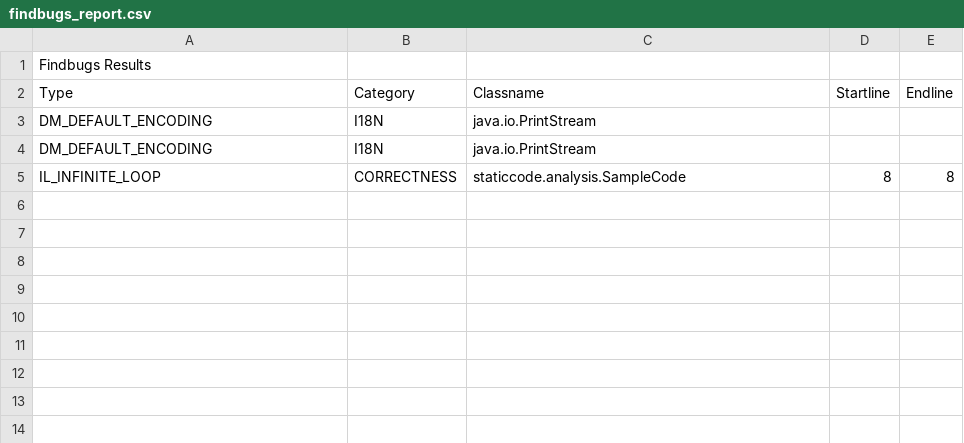
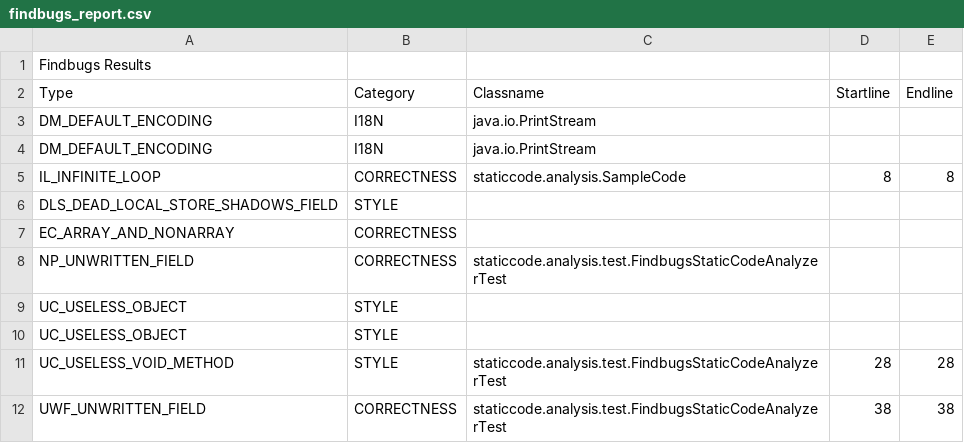
Before and after one commit to pshreyasv100/Static-Code-Analysis-For-Java, a CSV file: reports/findbugs_report.csv, drawn as a sheet; the diff names each change by its address in the sheet, - before the commit and + after, or states it on an @@ line.

```diff
--- a/reports/findbugs_report.csv
+++ b/reports/findbugs_report.csv
+row 6: DLS_DEAD_LOCAL_STORE_SHADOWS_FIELD | STYLE
+row 7: EC_ARRAY_AND_NONARRAY | CORRECTNESS
+row 8: NP_UNWRITTEN_FIELD | CORRECTNESS | staticcode.analysis.test.FindbugsStaticCodeAnalyzerTest
+row 9: UC_USELESS_OBJECT | STYLE
+row 10: UC_USELESS_OBJECT | STYLE
+row 11: UC_USELESS_VOID_METHOD | STYLE | staticcode.analysis.test.FindbugsStaticCodeAnalyzerTest | 28 | 28
+row 12: UWF_UNWRITTEN_FIELD | CORRECTNESS | staticcode.analysis.test.FindbugsStaticCodeAnalyzerTest | 38 | 38
```
Also changed, not shown: reports/pmd_report.csv, 6 other files.
